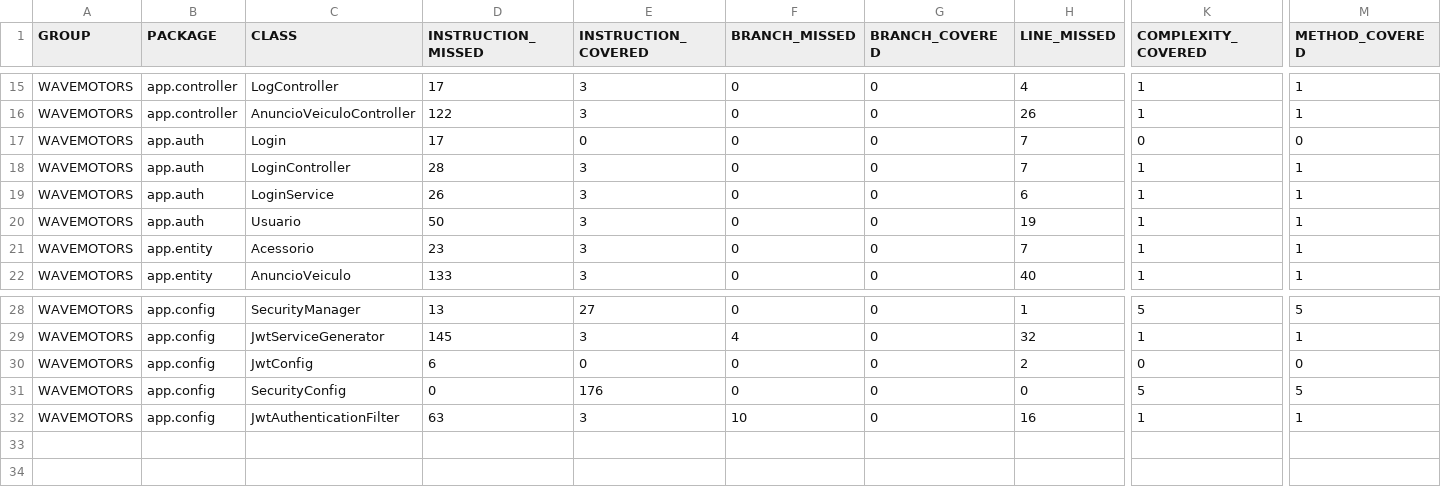
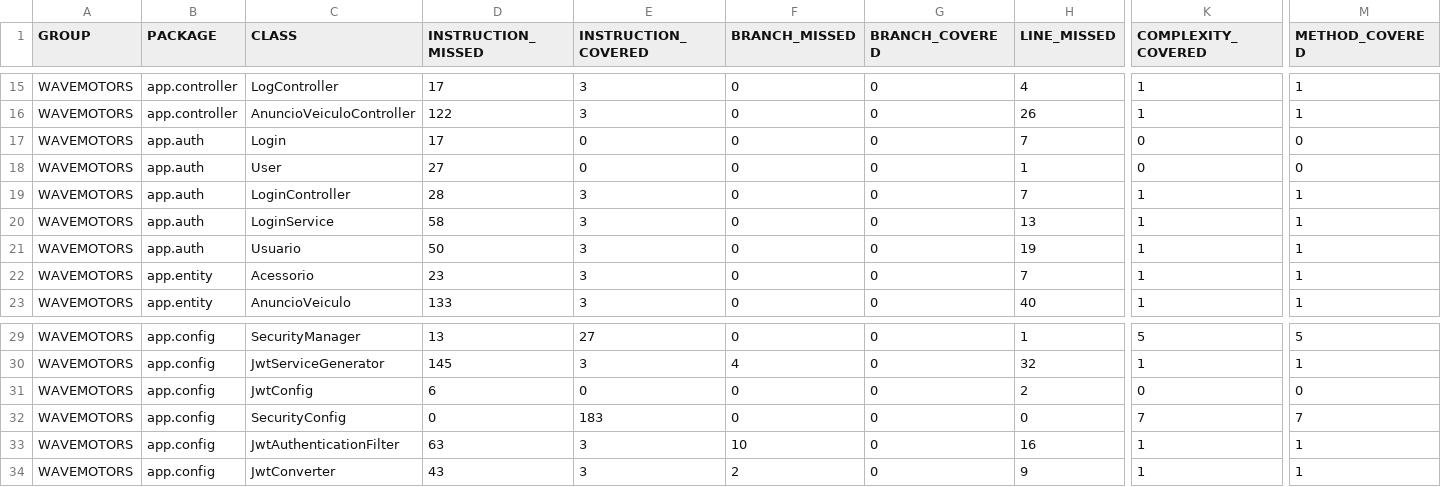
Before and after one commit to leoocalegario/BACKEND_DOCKER, a CSV file: target/site/jacoco/jacoco.csv, drawn as a sheet; only a part is shown, gaps mark what is left out; addresses are those after the commit; rows hold the shown columns only; the diff names each change by its address in the sheet, - before the commit and + after, or states it on an @@ line.

```diff
--- a/target/site/jacoco/jacoco.csv
+++ b/target/site/jacoco/jacoco.csv
+row 18: WAVEMOTORS | app.auth | User | 27 | 0 | 0 | 0 | 1 | 0 | 0
-D20 (INSTRUCTION_MISSED): 26
+D20 (INSTRUCTION_MISSED): 58
-H20 (LINE_MISSED): 6
+H20 (LINE_MISSED): 13
-E32 (INSTRUCTION_COVERED): 176
+E32 (INSTRUCTION_COVERED): 183
-K32 (COMPLEXITY_COVERED): 5
+K32 (COMPLEXITY_COVERED): 7
-M32 (METHOD_COVERED): 5
+M32 (METHOD_COVERED): 7
+row 34: WAVEMOTORS | app.config | JwtConverter | 43 | 3 | 2 | 0 | 9 | 1 | 1
```
Also changed, not shown: 56 other files.
